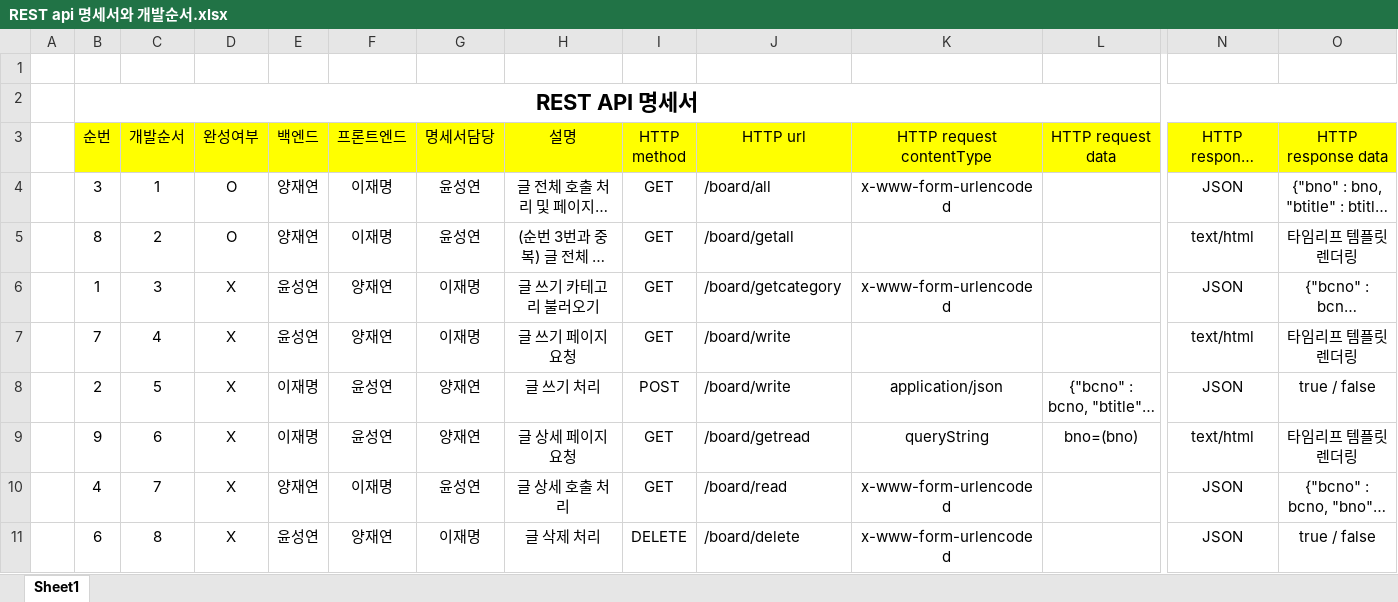
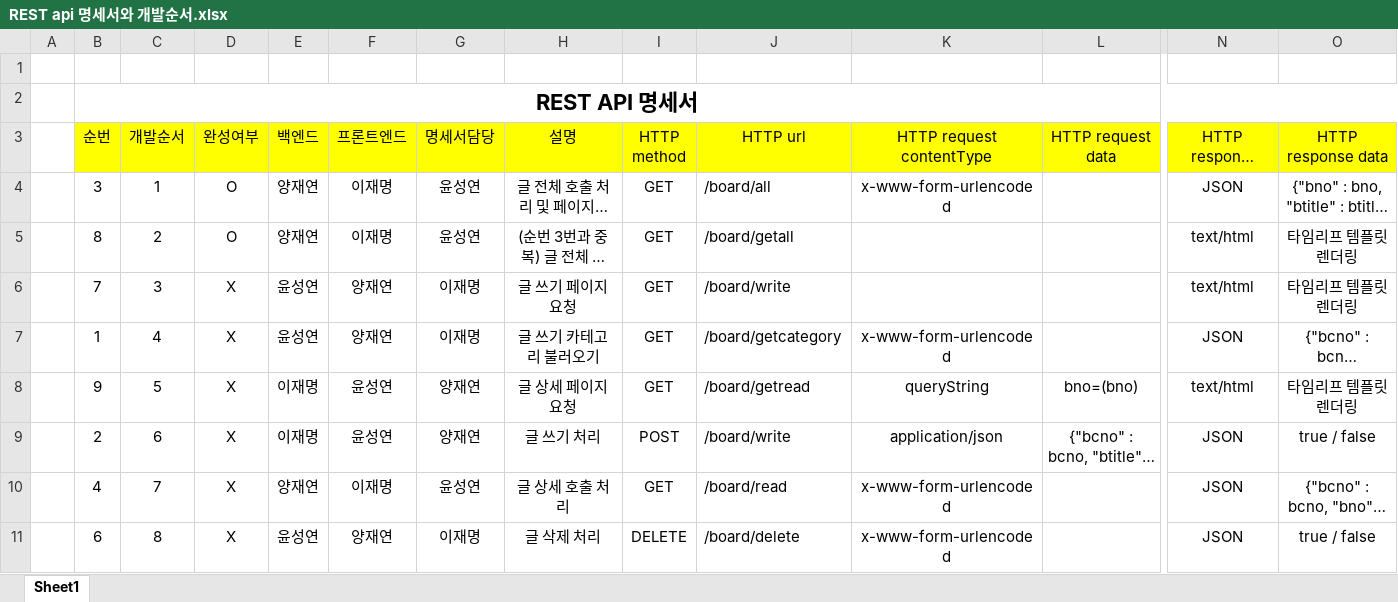
Before and after one commit to syeon8344/TJ_2024A_Spring, an Excel workbook: src/main/java/web/REST api 명세서와 개발순서.xlsx, sheet Sheet1, drawn as a sheet; only a part is shown, gaps mark what is left out; long unchanged cells end in …; values as stored, in another font and other column widths than the file's, no borders; table styles not drawn; removed rows and columns are numbered as before the commit, all else as after; rows hold the shown columns only; the diff names each change by its address in the sheet, - before the commit and + after, or states it on an @@ line.

Commit message:
0724 REST api 명세서 순서 변경

```diff
--- a/src/main/java/web/REST api 명세서와 개발순서.xlsx (sheet Sheet1)
+++ b/src/main/java/web/REST api 명세서와 개발순서.xlsx (sheet Sheet1)
+row 6:  | 7 | 3 | X | 윤성연 | 양재연 | 이재명 | 글 쓰기 페이지 요청 | GET | /board/write |  |  | text/html | 타임리프 템플릿 렌더링
-C7 (개발순서): 3
+C7 (개발순서): 4
-row 7:  | 7 | 4 | X | 윤성연 | 양재연 | 이재명 | 글 쓰기 페이지 요청 | GET | /board/write |  |  | text/html | 타임리프 템플릿 렌더링
+row 8:  | 9 | 5 | X | 이재명 | 윤성연 | 양재연 | 글 상세 페이지 요청 | GET | /board/getread | queryString | bno=(bno) | text/html | 타임리프 템플릿 렌더링
-C9 (개발순서): 5
+C9 (개발순서): 6
-row 9:  | 9 | 6 | X | 이재명 | 윤성연 | 양재연 | 글 상세 페이지 요청 | GET | /board/getread | queryString | bno=(bno) | text/html | 타임리프 템플릿 렌더링
```
